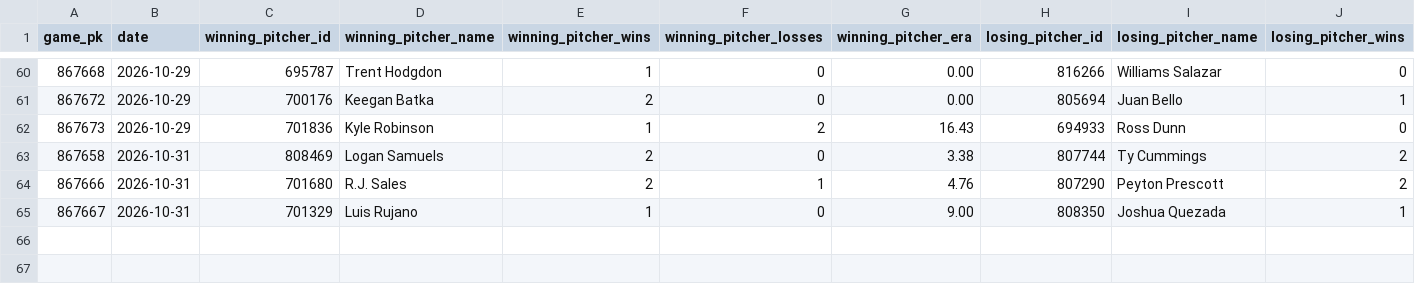
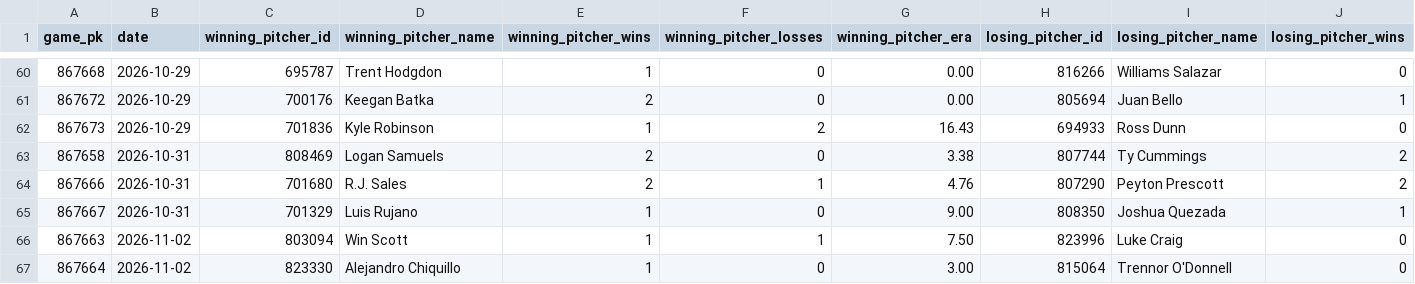
Before and after one commit to josh-hoff/AFL, a CSV file: data/2026/decisions.csv, drawn as a sheet; only a part is shown, gaps mark what is left out; rows hold the shown columns only; the diff names each change by its address in the sheet, - before the commit and + after, or states it on an @@ line.

```diff
--- a/data/2026/decisions.csv
+++ b/data/2026/decisions.csv
+row 66: 867663 | 2026-11-02 | 803094 | Win Scott | 1 | 1 | 7.50 | 823996 | Luke Craig | 0
+row 67: 867664 | 2026-11-02 | 823330 | Alejandro Chiquillo | 1 | 0 | 3.00 | 815064 | Trennor O'Donnell | 0
```
Also changed, not shown: data/2026/batting_lineups.csv, data/2026/hitting_gamelogs.csv, 11 other files.
